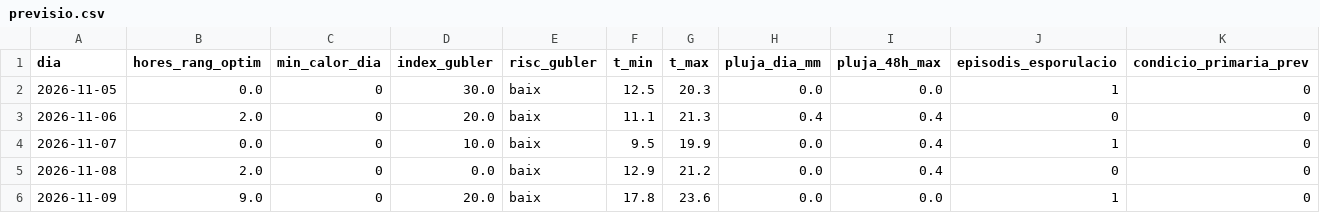
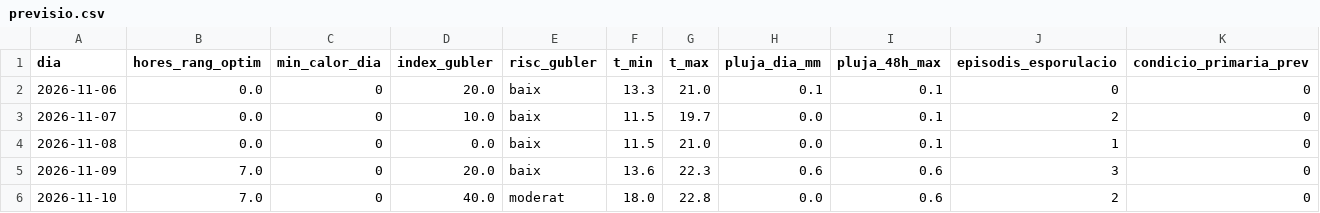
Before and after one commit to toninadalmas-tech/datos-vid-son-nadal, a CSV file: data/previsio.csv, drawn as a sheet.

```diff
--- a/data/previsio.csv
+++ b/data/previsio.csv
@@ -1,6 +1,6 @@
 dia,hores_rang_optim,min_calor_dia,index_gubler,risc_gubler,t_min,t_max,pluja_dia_mm,pluja_48h_max,episodis_esporulacio,condicio_primaria_prev
-2026-11-05,0.0,0,30.0,baix,12.5,20.3,0.0,0.0,1,0
-2026-11-06,2.0,0,20.0,baix,11.1,21.3,0.4,0.4,0,0
-2026-11-07,0.0,0,10.0,baix,9.5,19.9,0.0,0.4,1,0
-2026-11-08,2.0,0,0.0,baix,12.9,21.2,0.0,0.4,0,0
-2026-11-09,9.0,0,20.0,baix,17.8,23.6,0.0,0.0,1,0
+2026-11-06,0.0,0,20.0,baix,13.3,21.0,0.1,0.1,0,0
+2026-11-07,0.0,0,10.0,baix,11.5,19.7,0.0,0.1,2,0
+2026-11-08,0.0,0,0.0,baix,11.5,21.0,0.0,0.1,1,0
+2026-11-09,7.0,0,20.0,baix,13.6,22.3,0.6,0.6,3,0
+2026-11-10,7.0,0,40.0,moderat,18.0,22.8,0.0,0.6,2,0
```
Also changed, not shown: data/historial.csv, 7 other files.
